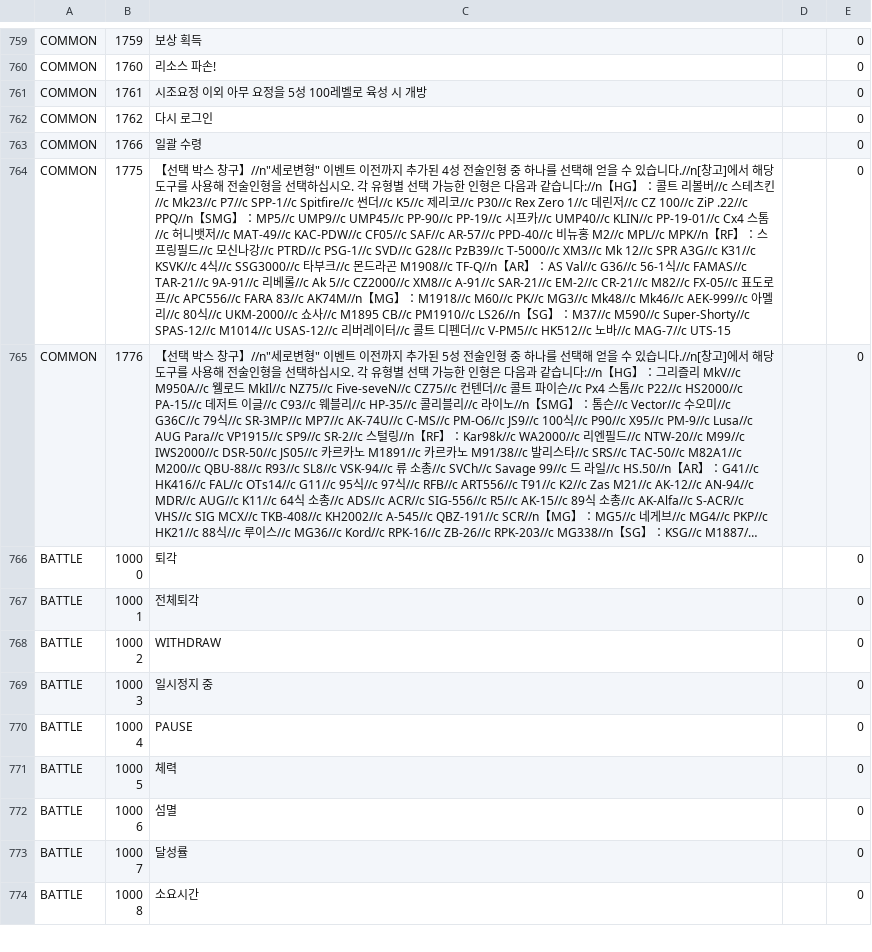
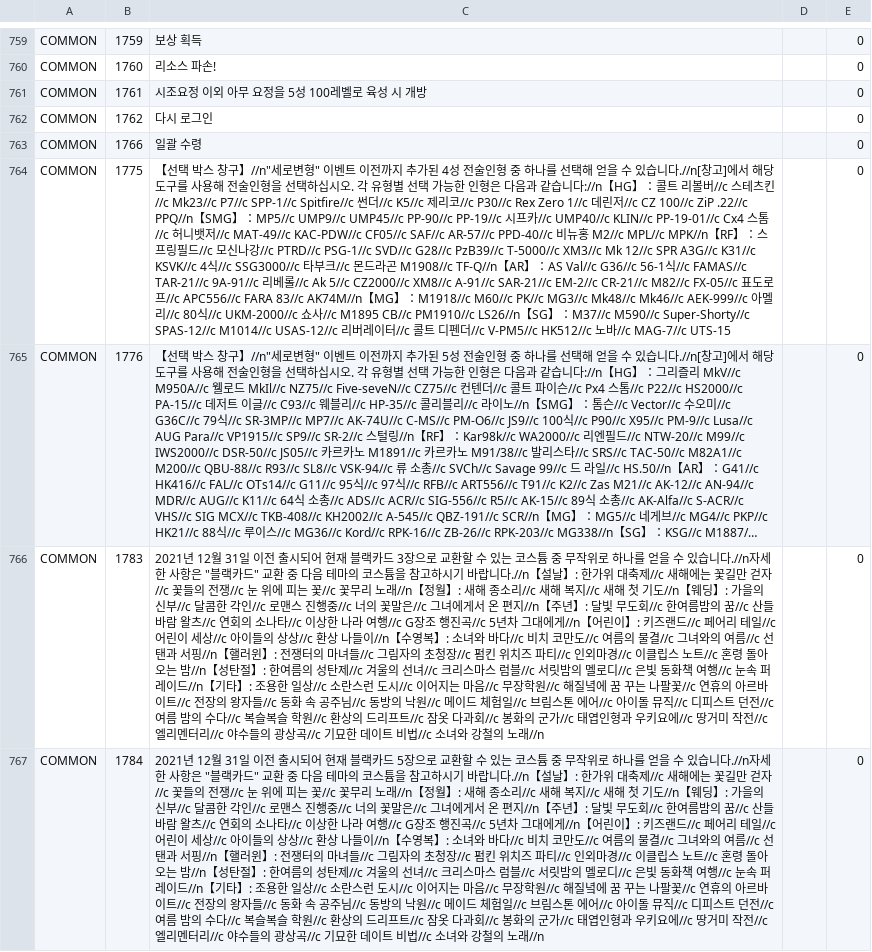
Before and after one commit to gf-data-tools/gf-data-kr, a CSV file: asset/language/languagedata_kr.csv, drawn as a sheet; only a part is shown, gaps mark what is left out; the shorter side is filled out with more unchanged rows; long unchanged cells end in …; the diff covers the shown part only; the diff names each change by its address in the sheet, - before the commit and + after, or states it on an @@ line.

```diff
--- a/asset/language/languagedata_kr.csv
+++ b/asset/language/languagedata_kr.csv
+row 766: COMMON | 1783 | 2021년 12월 31일 이전 출시되어 현재 블랙카드 3장으로 교환할 수 있는 코스튬 중 무작위로 하나를 얻을 수 있습니다.//n자세한 사항은 "블랙카드" 교환 중 다음 테마의 코스튬을 참고하시기 바랍니다.//n【설날】: 한가위 대축제//c 새해에는 꽃길만 걷자//c 꽃들의 전쟁//c 눈 위에 피는 꽃//c 꽃무리 노래//n【정월】: 새해 종소리//c 새해 복지//c 새해 첫 기도//n【웨딩】: 가을의 신부//c 달콤한 각인//c 로맨스 진행중//c 너의 꽃말은//c 그녀에게서 온 편지//n【주년】: 달빛 무도회//c 한여름밤의 꿈//c 산들바람 왈츠//c 연회의 소나타//c 이상한 나라 여행//c G장조 행진곡//c 5년차 그대에게//n【어린이】: 키즈랜드//c 페어리 테일//c 어린이 세상//c 아이들의 상상//c 환상 나들이//n【수영복】: 소녀와 바다//c 비치 코만도//c 여름의 물결//c 그녀와의 여름//c 선탠과 서핑//n【핼러윈】: 전쟁터의 마녀들//c 그림자의 초청장//c 펌킨 위치즈 파티//c 인외마경//c 이클립스 노트//c 혼령 돌아오는 밤//n【성탄절】: 한여름의 성탄제//c 겨울의 선녀//c 크리스마스 럼블//c 서릿밤의 멜로디//c 은빛 동화책 여행//c 눈속 퍼레이드//n【기타】: 조용한 일상//c 소란스런 도시//c 이어지는 마음//c 무장학원//c 해질녘에 꿈 꾸는 나팔꽃//c 연휴의 아르바이트//c 전장의 왕자들//c 동화 속 공주님//c 동방의 낙원//c 메이드 체험일//c 브림스톤 에어//c 아이돌 뮤직//c 디피스트 던전//c 여름 밤의 수다//c 복슬복슬 학원//c 환상의 드리프트//c 잠옷 다과회//c 봉화의 군가//c 태엽인형과 우키요에//c 땅거미 작전//c 엘리멘터리//c 야수들의 광상곡//c 기묘한 데이트 비법//c 소녀와 강철의 노래//n |  | 0
+row 767: COMMON | 1784 | 2021년 12월 31일 이전 출시되어 현재 블랙카드 5장으로 교환할 수 있는 코스튬 중 무작위로 하나를 얻을 수 있습니다.//n자세한 사항은 "블랙카드" 교환 중 다음 테마의 코스튬을 참고하시기 바랍니다.//n【설날】: 한가위 대축제//c 새해에는 꽃길만 걷자//c 꽃들의 전쟁//c 눈 위에 피는 꽃//c 꽃무리 노래//n【정월】: 새해 종소리//c 새해 복지//c 새해 첫 기도//n【웨딩】: 가을의 신부//c 달콤한 각인//c 로맨스 진행중//c 너의 꽃말은//c 그녀에게서 온 편지//n【주년】: 달빛 무도회//c 한여름밤의 꿈//c 산들바람 왈츠//c 연회의 소나타//c 이상한 나라 여행//c G장조 행진곡//c 5년차 그대에게//n【어린이】: 키즈랜드//c 페어리 테일//c 어린이 세상//c 아이들의 상상//c 환상 나들이//n【수영복】: 소녀와 바다//c 비치 코만도//c 여름의 물결//c 그녀와의 여름//c 선탠과 서핑//n【핼러윈】: 전쟁터의 마녀들//c 그림자의 초청장//c 펌킨 위치즈 파티//c 인외마경//c 이클립스 노트//c 혼령 돌아오는 밤//n【성탄절】: 한여름의 성탄제//c 겨울의 선녀//c 크리스마스 럼블//c 서릿밤의 멜로디//c 은빛 동화책 여행//c 눈속 퍼레이드//n【기타】: 조용한 일상//c 소란스런 도시//c 이어지는 마음//c 무장학원//c 해질녘에 꿈 꾸는 나팔꽃//c 연휴의 아르바이트//c 전장의 왕자들//c 동화 속 공주님//c 동방의 낙원//c 메이드 체험일//c 브림스톤 에어//c 아이돌 뮤직//c 디피스트 던전//c 여름 밤의 수다//c 복슬복슬 학원//c 환상의 드리프트//c 잠옷 다과회//c 봉화의 군가//c 태엽인형과 우키요에//c 땅거미 작전//c 엘리멘터리//c 야수들의 광상곡//c 기묘한 데이트 비법//c 소녀와 강철의 노래//n |  | 0
```
Also changed, not shown: 1 added row elsewhere in this file, asset/language/languagedata_hk.csv, 21 other files.
